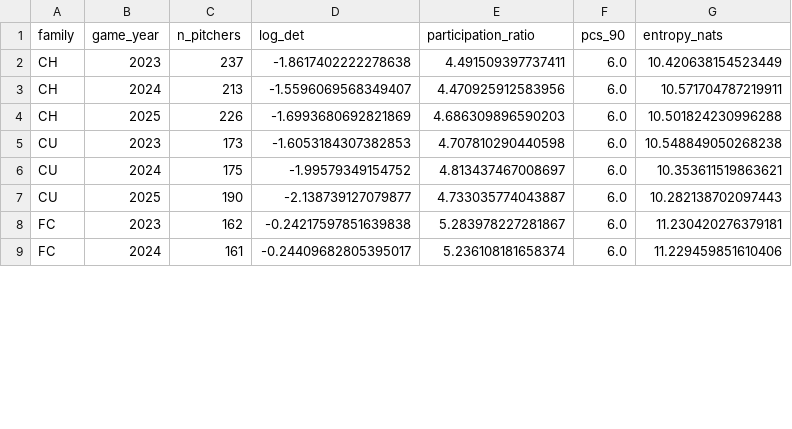
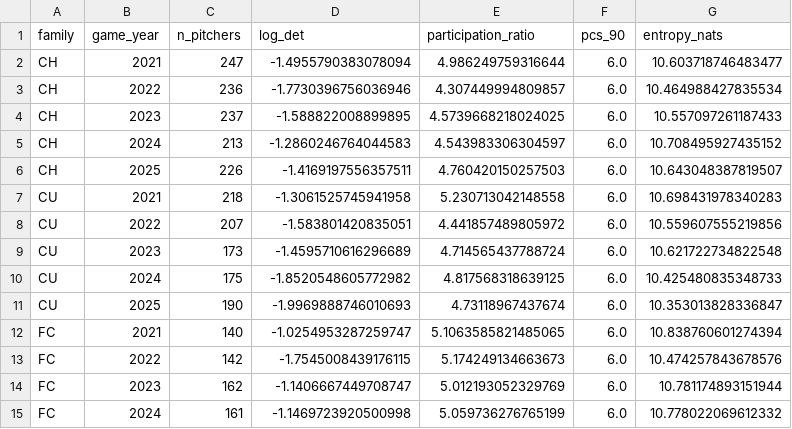
Before and after one commit to camarcano/mlb-statcast-pipeline, a CSV file: analysis/results/s2_shape_volume.csv, drawn as a sheet; only a part is shown; the diff covers the shown part only.

```diff
--- a/analysis/results/s2_shape_volume.csv
+++ b/analysis/results/s2_shape_volume.csv
@@ -1,9 +1,15 @@
 family,game_year,n_pitchers,log_det,participation_ratio,pcs_90,entropy_nats
-CH,2023,237,-1.8617402222278638,4.491509397737411,6.0,10.420638154523449
-CH,2024,213,-1.5596069568349407,4.470925912583956,6.0,10.571704787219911
-CH,2025,226,-1.6993680692821869,4.686309896590203,6.0,10.501824230996288
-CU,2023,173,-1.6053184307382853,4.707810290440598,6.0,10.548849050268238
-CU,2024,175,-1.99579349154752,4.813437467008697,6.0,10.353611519863621
-CU,2025,190,-2.138739127079877,4.733035774043887,6.0,10.282138702097443
-FC,2023,162,-0.24217597851639838,5.283978227281867,6.0,11.230420276379181
-FC,2024,161,-0.24409682805395017,5.236108181658374,6.0,11.229459851610406
+CH,2021,247,-1.4955790383078094,4.986249759316644,6.0,10.603718746483477
+CH,2022,236,-1.7730396756036946,4.307449994809857,6.0,10.464988427835534
+CH,2023,237,-1.588822008899895,4.5739668218024025,6.0,10.557097261187433
+CH,2024,213,-1.2860246764044583,4.543983306304597,6.0,10.708495927435152
+CH,2025,226,-1.4169197556357511,4.760420150257503,6.0,10.643048387819507
+CU,2021,218,-1.3061525745941958,5.230713042148558,6.0,10.698431978340283
+CU,2022,207,-1.583801420835051,4.441857489805972,6.0,10.559607555219856
+CU,2023,173,-1.4595710616296689,4.714565437788724,6.0,10.621722734822548
+CU,2024,175,-1.8520548605772982,4.817568318639125,6.0,10.425480835348733
+CU,2025,190,-1.9969888746010693,4.73118967437674,6.0,10.353013828336847
+FC,2021,140,-1.0254953287259747,5.1063585821485065,6.0,10.838760601274394
+FC,2022,142,-1.7545008439176115,5.174249134663673,6.0,10.474257843678576
+FC,2023,162,-1.1406667449708747,5.012193052329769,6.0,10.781174893151944
+FC,2024,161,-1.1469723920500998,5.059736276765199,6.0,10.778022069612332
```
Also changed, not shown: 6 added rows and 39 edited cells elsewhere in this file, analysis/results/s0_null_rates.csv, analysis/results/s3_arsenal_diversity.csv, 28 other files.
